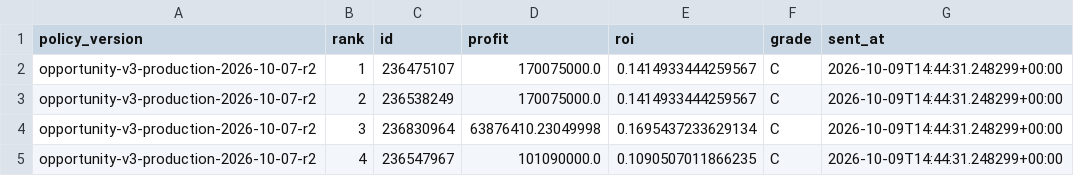
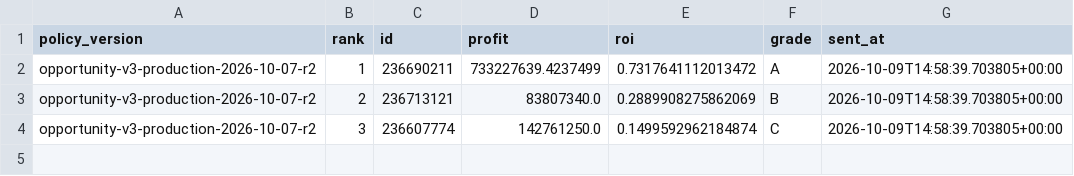
Before and after one commit to samson8964/chatgpt-eve, a CSV file: results/state/mail_last_v3-full-cash_LadyBaBa.csv, drawn as a sheet.

```diff
--- a/results/state/mail_last_v3-full-cash_LadyBaBa.csv
+++ b/results/state/mail_last_v3-full-cash_LadyBaBa.csv
@@ -1,5 +1,4 @@
 policy_version,rank,id,profit,roi,grade,sent_at
-opportunity-v3-production-2026-10-07-r2,1,236475107,170075000.0,0.1414933444259567,C,2026-10-09T14:44:31.248299+00:00
-opportunity-v3-production-2026-10-07-r2,2,236538249,170075000.0,0.1414933444259567,C,2026-10-09T14:44:31.248299+00:00
-opportunity-v3-production-2026-10-07-r2,3,236830964,63876410.23049998,0.1695437233629134,C,2026-10-09T14:44:31.248299+00:00
-opportunity-v3-production-2026-10-07-r2,4,236547967,101090000.0,0.1090507011866235,C,2026-10-09T14:44:31.248299+00:00
+opportunity-v3-production-2026-10-07-r2,1,236690211,733227639.4237499,0.7317641112013472,A,2026-10-09T14:58:39.703805+00:00
+opportunity-v3-production-2026-10-07-r2,2,236713121,83807340.0,0.2889908275862069,B,2026-10-09T14:58:39.703805+00:00
+opportunity-v3-production-2026-10-07-r2,3,236607774,142761250.0,0.1499592962184874,C,2026-10-09T14:58:39.703805+00:00
```
Also changed, not shown: results/latest/v3_amarr_to_jita.csv, results/latest/v3_dodixie_to_jita.csv, 17 other files.
